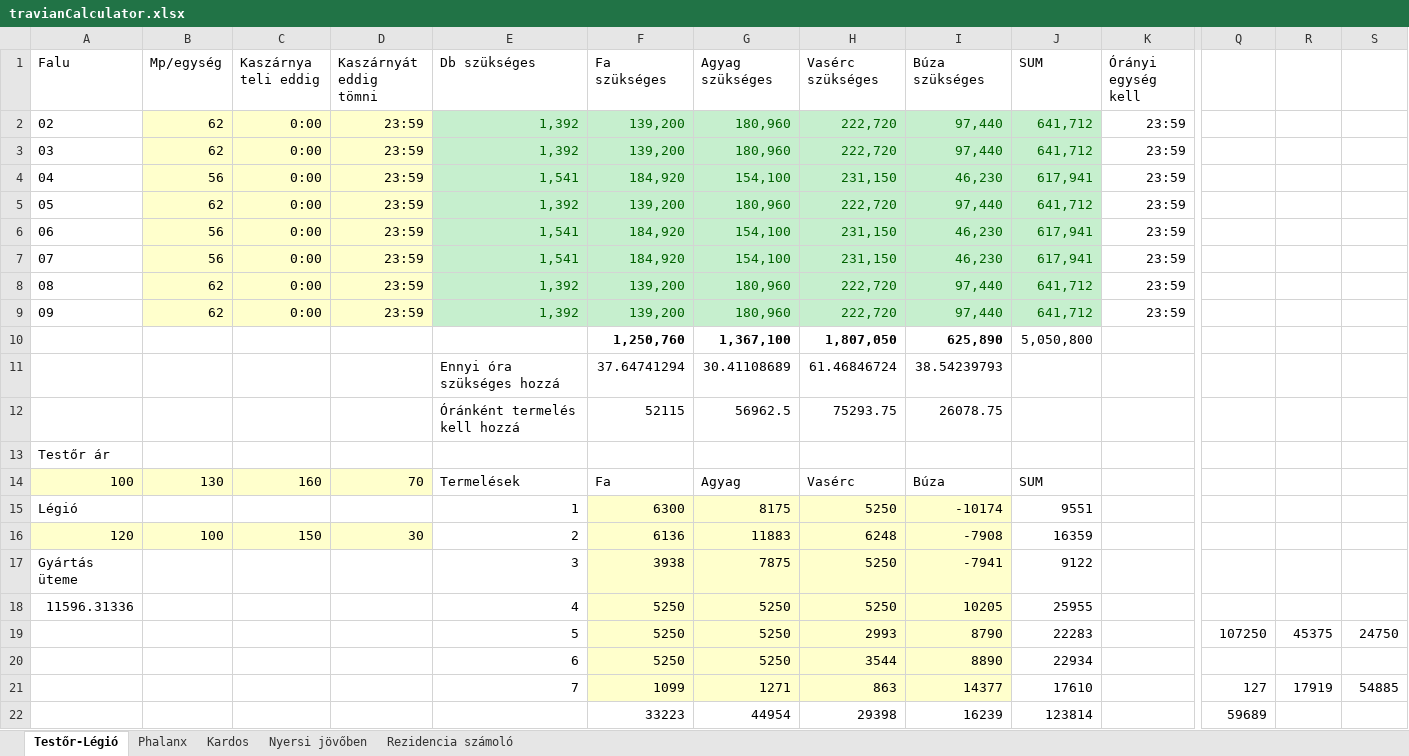
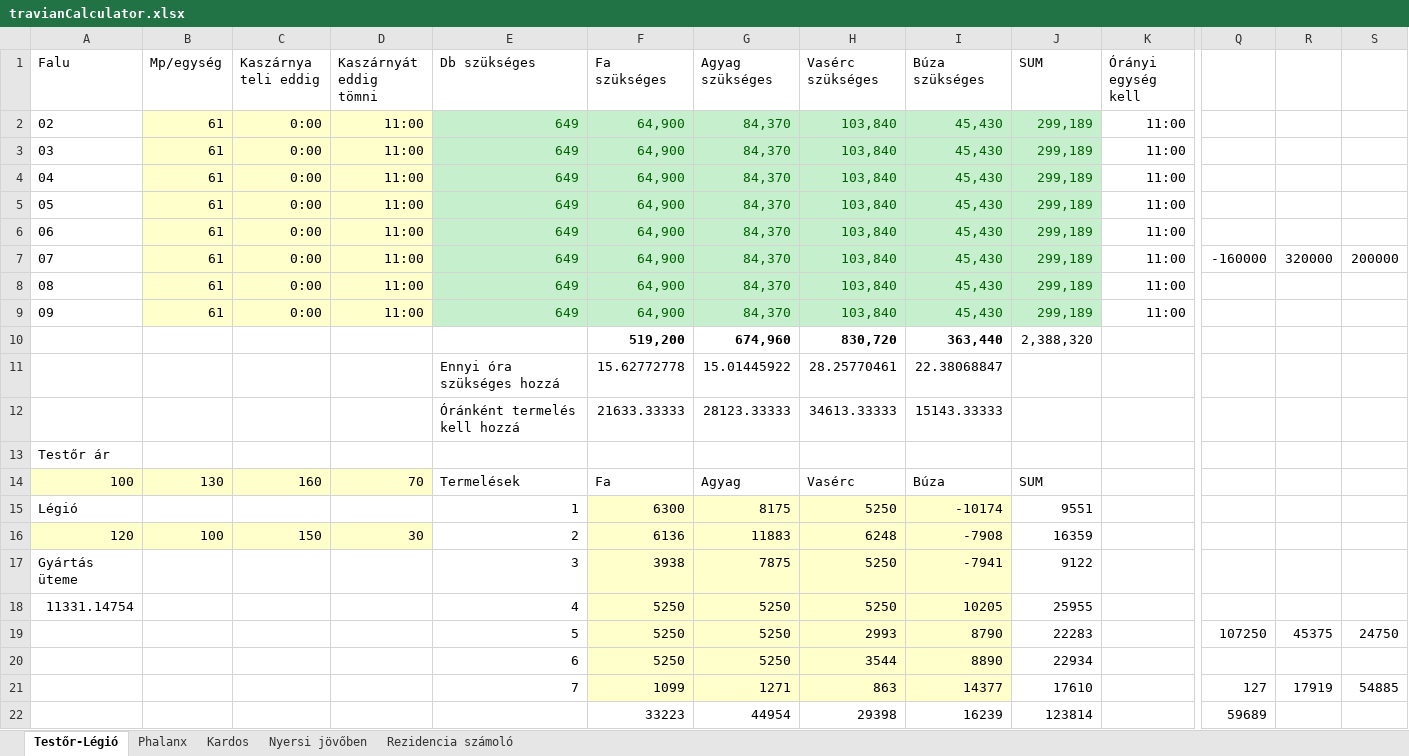
Before and after one commit to falconsag/travianScripts, an Excel workbook: travianCalculator.xlsx, sheet Testőr-Légió, drawn as a sheet; only a part is shown, gaps mark what is left out; values as stored, in another font and other column widths than the file's, no borders; removed rows and columns are numbered as before the commit, all else as after; rows hold the shown columns only; the diff names each change by its address in the sheet, - before the commit and + after, or states it on an @@ line.

```diff
--- a/travianCalculator.xlsx (sheet Testőr-Légió)
+++ b/travianCalculator.xlsx (sheet Testőr-Légió)
-row 2: 02 | 62 | 0:00 | 23:59 | 1,392 | 139,200 | 180,960 | 222,720 | 97,440 | 641,712 | 23:59
-row 3: 03 | 62 | 0:00 | 23:59 | 1,392 | 139,200 | 180,960 | 222,720 | 97,440 | 641,712 | 23:59
-row 4: 04 | 56 | 0:00 | 23:59 | 1,541 | 184,920 | 154,100 | 231,150 | 46,230 | 617,941 | 23:59
-row 5: 05 | 62 | 0:00 | 23:59 | 1,392 | 139,200 | 180,960 | 222,720 | 97,440 | 641,712 | 23:59
-row 6: 06 | 56 | 0:00 | 23:59 | 1,541 | 184,920 | 154,100 | 231,150 | 46,230 | 617,941 | 23:59
-row 7: 07 | 56 | 0:00 | 23:59 | 1,541 | 184,920 | 154,100 | 231,150 | 46,230 | 617,941 | 23:59
-row 8: 08 | 62 | 0:00 | 23:59 | 1,392 | 139,200 | 180,960 | 222,720 | 97,440 | 641,712 | 23:59
-row 9: 09 | 62 | 0:00 | 23:59 | 1,392 | 139,200 | 180,960 | 222,720 | 97,440 | 641,712 | 23:59
-row 10:  |  |  |  |  | 1,250,760 | 1,367,100 | 1,807,050 | 625,890 | 5,050,800
-row 11:  |  |  |  | Ennyi óra szükséges hozzá | 37.64741294 | 30.41108689 | 61.46846724 | 38.54239793
-row 12:  |  |  |  | Óránként termelés kell hozzá | 52115 | 56962.5 | 75293.75 | 26078.75
+row 2: 02 | 61 | 0:00 | 11:00 | 649 | 64,900 | 84,370 | 103,840 | 45,430 | 299,189 | 11:00
+row 3: 03 | 61 | 0:00 | 11:00 | 649 | 64,900 | 84,370 | 103,840 | 45,430 | 299,189 | 11:00
+row 4: 04 | 61 | 0:00 | 11:00 | 649 | 64,900 | 84,370 | 103,840 | 45,430 | 299,189 | 11:00
+row 5: 05 | 61 | 0:00 | 11:00 | 649 | 64,900 | 84,370 | 103,840 | 45,430 | 299,189 | 11:00
+row 6: 06 | 61 | 0:00 | 11:00 | 649 | 64,900 | 84,370 | 103,840 | 45,430 | 299,189 | 11:00
+row 7: 07 | 61 | 0:00 | 11:00 | 649 | 64,900 | 84,370 | 103,840 | 45,430 | 299,189 | 11:00 | -160000 | 320000 | 200000
+row 8: 08 | 61 | 0:00 | 11:00 | 649 | 64,900 | 84,370 | 103,840 | 45,430 | 299,189 | 11:00
+row 9: 09 | 61 | 0:00 | 11:00 | 649 | 64,900 | 84,370 | 103,840 | 45,430 | 299,189 | 11:00
+row 10:  |  |  |  |  | 519,200 | 674,960 | 830,720 | 363,440 | 2,388,320
+row 11:  |  |  |  | Ennyi óra szükséges hozzá | 15.62772778 | 15.01445922 | 28.25770461 | 22.38068847
+row 12:  |  |  |  | Óránként termelés kell hozzá | 21633.33333 | 28123.33333 | 34613.33333 | 15143.33333
-A18 (Falu): 11596.31336
+A18 (Falu): 11331.14754
```
Also changed, not shown: sheet Rezidencia számoló, sheet Nyersi jövőben, sheet Kardos, 2 other files.
